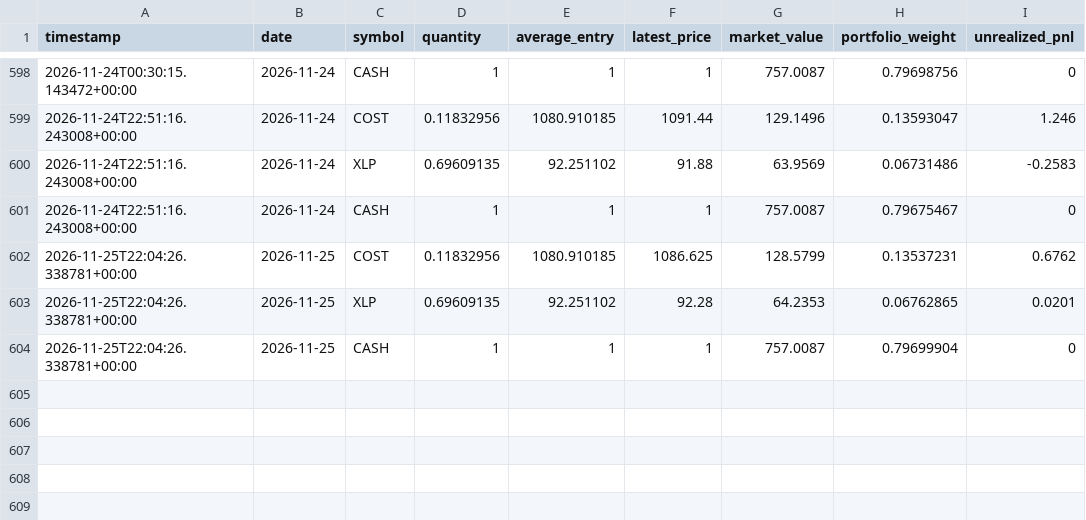
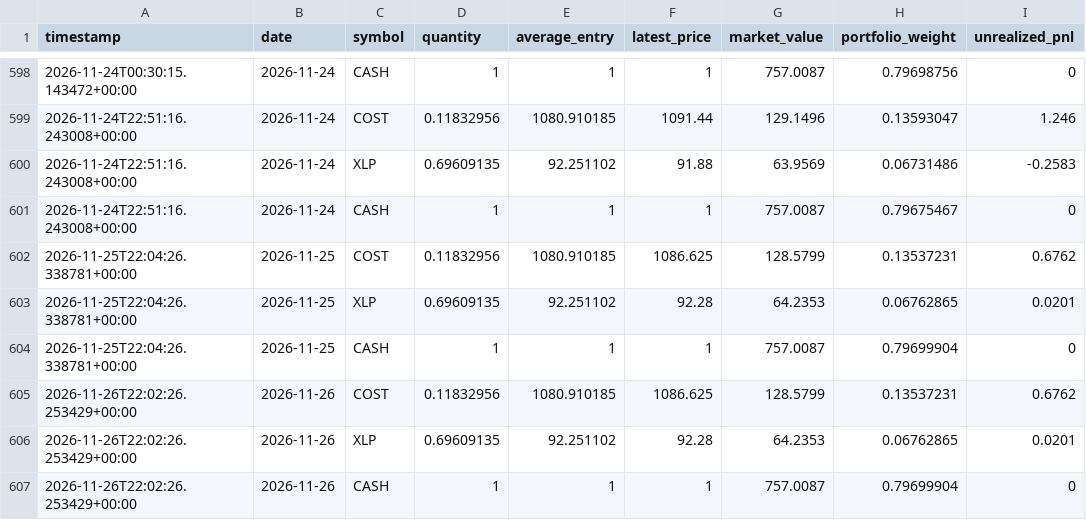
Before and after one commit to GaryPalfreman/Autonomous-Paper-Trading-Bot, a CSV file: data/positions_history.csv, drawn as a sheet; only a part is shown, gaps mark what is left out.

Commit message:
Update autonomous paper portfolio

```diff
--- a/data/positions_history.csv
+++ b/data/positions_history.csv
@@ -604 +604,4 @@ timestamp,date,symbol,quantity,average_entry,latest_price,market_value,portfolio
 2026-11-25T22:04:26.338781+00:00,2026-11-25,CASH,1,1,1,757.0087,0.79699904,0
+2026-11-26T22:02:26.253429+00:00,2026-11-26,COST,0.11832956,1080.910185,1086.625,128.5799,0.13537231,0.6762
+2026-11-26T22:02:26.253429+00:00,2026-11-26,XLP,0.69609135,92.251102,92.28,64.2353,0.06762865,0.0201
+2026-11-26T22:02:26.253429+00:00,2026-11-26,CASH,1,1,1,757.0087,0.79699904,0
```
Also changed, not shown: data/benchmark_history.csv, data/equity_history.csv, 4 other files.
